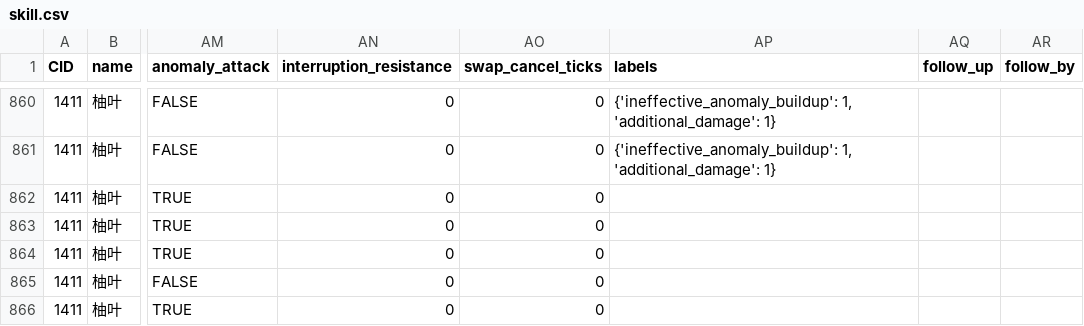
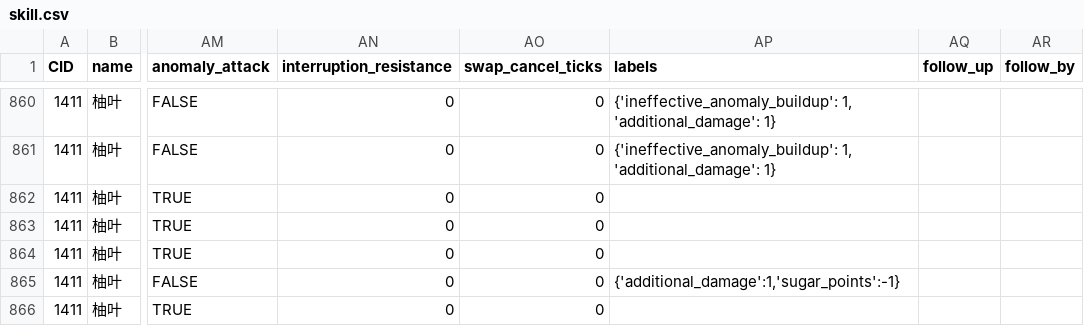
Before and after one commit to ZZZSimulator/ZSim, a CSV file: zsim/data/skill.csv, drawn as a sheet; only a part is shown, gaps mark what is left out; the diff names each change by its address in the sheet, - before the commit and + after, or states it on an @@ line.

```diff
--- a/zsim/data/skill.csv
+++ b/zsim/data/skill.csv
-AP865 (labels): (empty)
+AP865 (labels): {'additional_damage':1,'sugar_points':-1}
```
Also changed, not shown: zsim/data/激活判断.csv, 13 other files.
